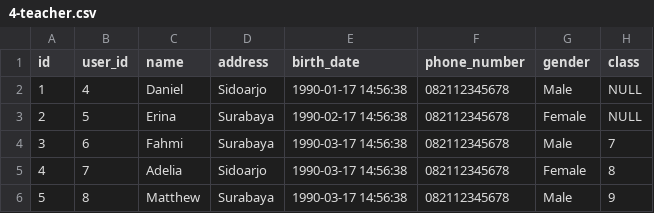
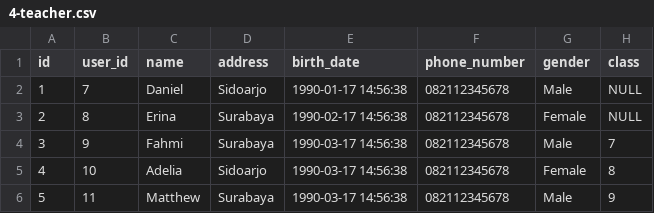
Before and after one commit to davidbryanc/KleexSchool, a CSV file: database/data/4-teacher.csv, drawn as a sheet.

```diff
--- a/database/data/4-teacher.csv
+++ b/database/data/4-teacher.csv
@@ -1,6 +1,6 @@
 id,user_id,name,address,birth_date,phone_number,gender,class
-1,4,Daniel,Sidoarjo,1990-01-17 14:56:38,082112345678,Male,NULL
-2,5,Erina,Surabaya,1990-02-17 14:56:38,082112345678,Female,NULL	
-3,6,Fahmi,Surabaya,1990-03-17 14:56:38,082112345678,Male,7
-4,7,Adelia,Sidoarjo,1990-03-17 14:56:38,082112345678,Female,8
-5,8,Matthew,Surabaya,1990-03-17 14:56:38,082112345678,Male,9
+1,7,Daniel,Sidoarjo,1990-01-17 14:56:38,082112345678,Male,NULL
+2,8,Erina,Surabaya,1990-02-17 14:56:38,082112345678,Female,NULL	
+3,9,Fahmi,Surabaya,1990-03-17 14:56:38,082112345678,Male,7
+4,10,Adelia,Sidoarjo,1990-03-17 14:56:38,082112345678,Female,8
+5,11,Matthew,Surabaya,1990-03-17 14:56:38,082112345678,Male,9
```
Also changed, not shown: database/data/3-student.csv, database/data/6-grade.csv, 5 other files.
